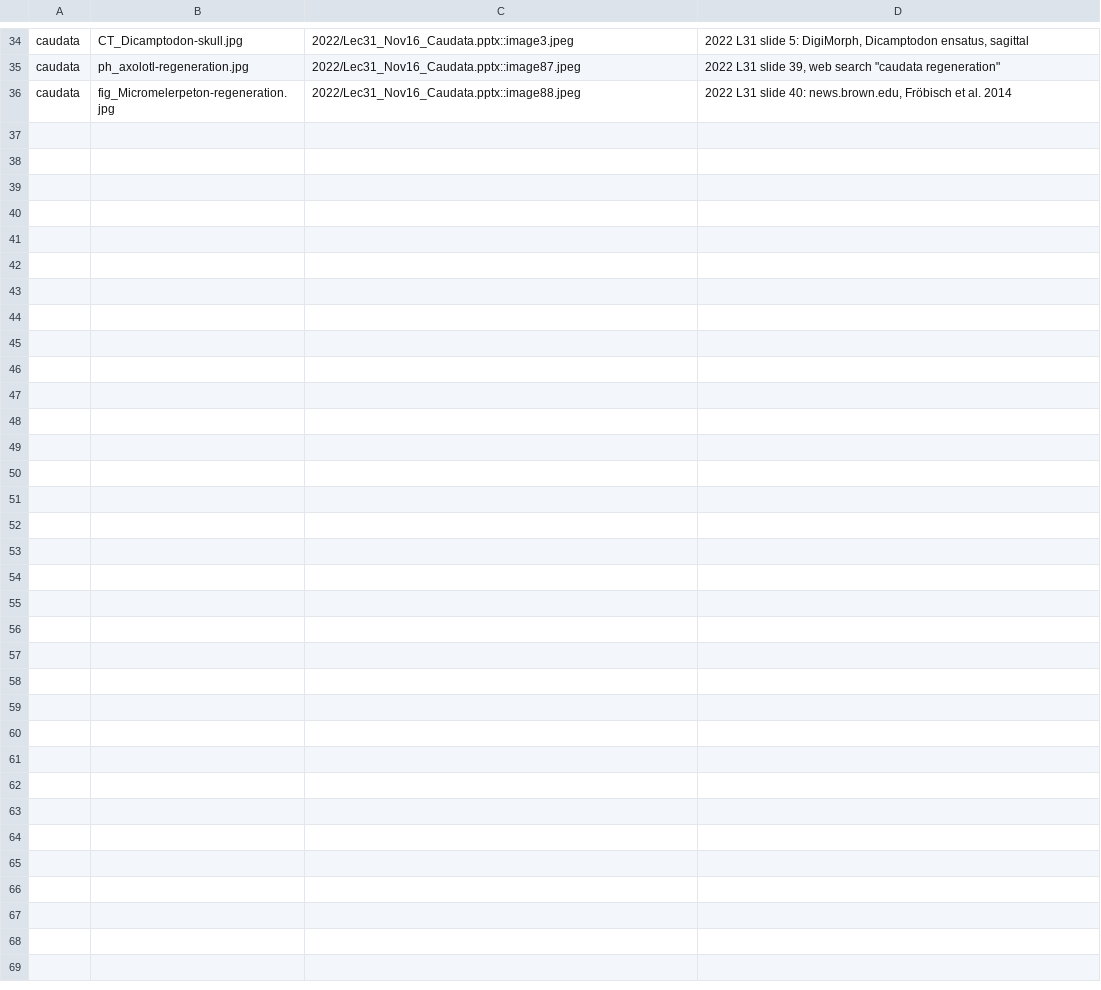
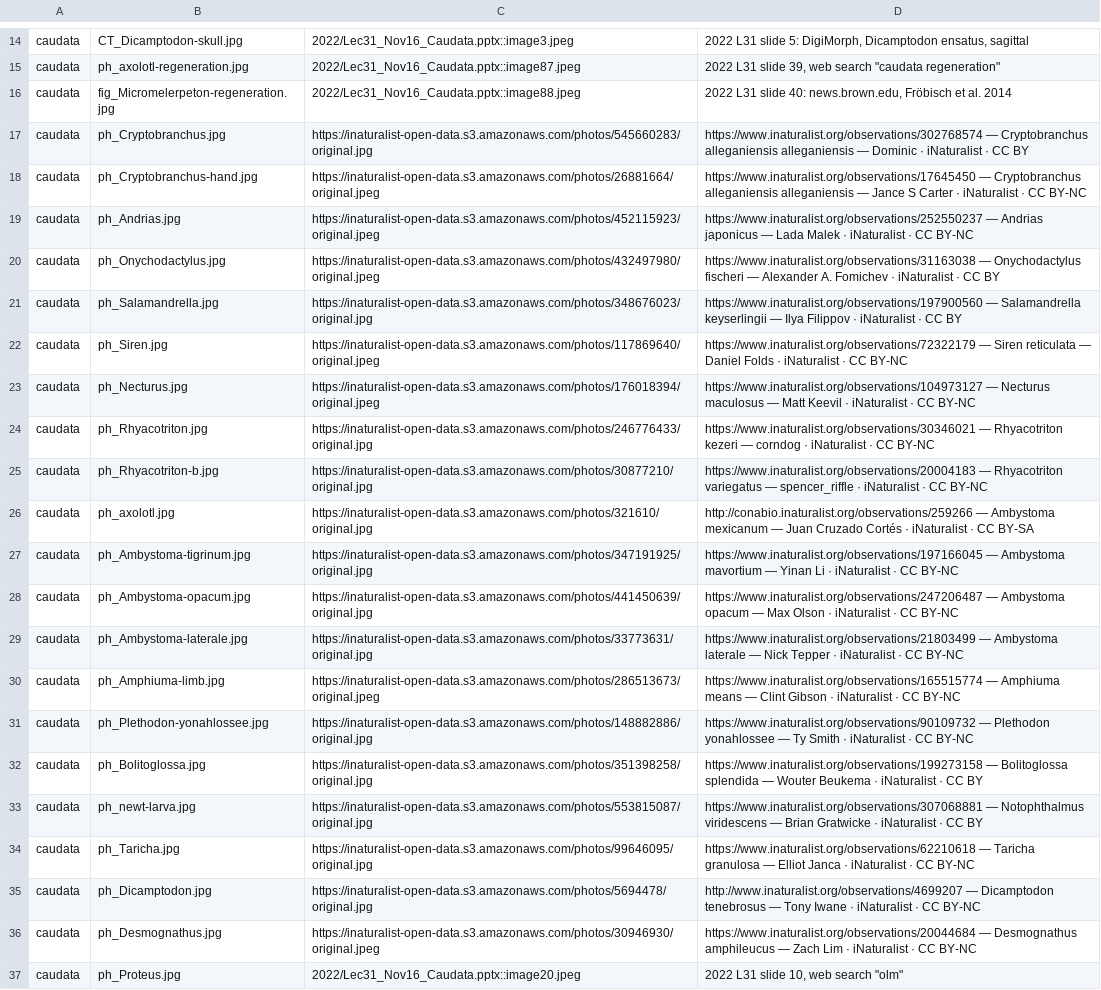
Before and after one commit to paleomitchelljs/bio365, a TSV file: tools/photos.tsv, drawn as a sheet; only a part is shown, gaps mark what is left out; the diff covers the shown part only.

```diff
--- a/tools/photos.tsv
+++ b/tools/photos.tsv
@@ -36 +16,22 @@ caudata	ph_axolotl-regeneration.jpg	2022/Lec31_Nov16_Caudata.pptx::image87.jpeg
 caudata	fig_Micromelerpeton-regeneration.jpg	2022/Lec31_Nov16_Caudata.pptx::image88.jpeg	2022 L31 slide 40: news.brown.edu, Fröbisch et al. 2014
+caudata	ph_Cryptobranchus.jpg	https://inaturalist-open-data.s3.amazonaws.com/photos/545660283/original.jpg	https://www.inaturalist.org/observations/302768574 — Cryptobranchus alleganiensis alleganiensis — Dominic · iNaturalist · CC BY
+caudata	ph_Cryptobranchus-hand.jpg	https://inaturalist-open-data.s3.amazonaws.com/photos/26881664/original.jpeg	https://www.inaturalist.org/observations/17645450 — Cryptobranchus alleganiensis alleganiensis — Jance S Carter · iNaturalist · CC BY-NC
+caudata	ph_Andrias.jpg	https://inaturalist-open-data.s3.amazonaws.com/photos/452115923/original.jpeg	https://www.inaturalist.org/observations/252550237 — Andrias japonicus — Lada Malek · iNaturalist · CC BY-NC
+caudata	ph_Onychodactylus.jpg	https://inaturalist-open-data.s3.amazonaws.com/photos/432497980/original.jpeg	https://www.inaturalist.org/observations/31163038 — Onychodactylus fischeri — Alexander A. Fomichev · iNaturalist · CC BY
+caudata	ph_Salamandrella.jpg	https://inaturalist-open-data.s3.amazonaws.com/photos/348676023/original.jpg	https://www.inaturalist.org/observations/197900560 — Salamandrella keyserlingii — Ilya Filippov · iNaturalist · CC BY
+caudata	ph_Siren.jpg	https://inaturalist-open-data.s3.amazonaws.com/photos/117869640/original.jpeg	https://www.inaturalist.org/observations/72322179 — Siren reticulata — Daniel Folds · iNaturalist · CC BY-NC
+caudata	ph_Necturus.jpg	https://inaturalist-open-data.s3.amazonaws.com/photos/176018394/original.jpeg	https://www.inaturalist.org/observations/104973127 — Necturus maculosus — Matt Keevil · iNaturalist · CC BY-NC
+caudata	ph_Rhyacotriton.jpg	https://inaturalist-open-data.s3.amazonaws.com/photos/246776433/original.jpg	https://www.inaturalist.org/observations/30346021 — Rhyacotriton kezeri — corndog · iNaturalist · CC BY-NC
+caudata	ph_Rhyacotriton-b.jpg	https://inaturalist-open-data.s3.amazonaws.com/photos/30877210/original.jpg	https://www.inaturalist.org/observations/20004183 — Rhyacotriton variegatus — spencer_riffle · iNaturalist · CC BY-NC
+caudata	ph_axolotl.jpg	https://inaturalist-open-data.s3.amazonaws.com/photos/321610/original.jpg	http://conabio.inaturalist.org/observations/259266 — Ambystoma mexicanum — Juan Cruzado Cortés · iNaturalist · CC BY-SA
+caudata	ph_Ambystoma-tigrinum.jpg	https://inaturalist-open-data.s3.amazonaws.com/photos/347191925/original.jpg	https://www.inaturalist.org/observations/197166045 — Ambystoma mavortium — Yinan Li · iNaturalist · CC BY-NC
+caudata	ph_Ambystoma-opacum.jpg	https://inaturalist-open-data.s3.amazonaws.com/photos/441450639/original.jpg	https://www.inaturalist.org/observations/247206487 — Ambystoma opacum — Max Olson · iNaturalist · CC BY-NC
+caudata	ph_Ambystoma-laterale.jpg	https://inaturalist-open-data.s3.amazonaws.com/photos/33773631/original.jpg	https://www.inaturalist.org/observations/21803499 — Ambystoma laterale — Nick Tepper · iNaturalist · CC BY-NC
+caudata	ph_Amphiuma-limb.jpg	https://inaturalist-open-data.s3.amazonaws.com/photos/286513673/original.jpeg	https://www.inaturalist.org/observations/165515774 — Amphiuma means — Clint Gibson · iNaturalist · CC BY-NC
+caudata	ph_Plethodon-yonahlossee.jpg	https://inaturalist-open-data.s3.amazonaws.com/photos/148882886/original.jpg	https://www.inaturalist.org/observations/90109732 — Plethodon yonahlossee — Ty Smith · iNaturalist · CC BY-NC
+caudata	ph_Bolitoglossa.jpg	https://inaturalist-open-data.s3.amazonaws.com/photos/351398258/original.jpg	https://www.inaturalist.org/observations/199273158 — Bolitoglossa splendida — Wouter Beukema · iNaturalist · CC BY
+caudata	ph_newt-larva.jpg	https://inaturalist-open-data.s3.amazonaws.com/photos/553815087/original.jpg	https://www.inaturalist.org/observations/307068881 — Notophthalmus viridescens — Brian Gratwicke · iNaturalist · CC BY
+caudata	ph_Taricha.jpg	https://inaturalist-open-data.s3.amazonaws.com/photos/99646095/original.jpg	https://www.inaturalist.org/observations/62210618 — Taricha granulosa — Elliot Janca · iNaturalist · CC BY-NC
+caudata	ph_Dicamptodon.jpg	https://inaturalist-open-data.s3.amazonaws.com/photos/5694478/original.jpg	http://www.inaturalist.org/observations/4699207 — Dicamptodon tenebrosus — Tony Iwane · iNaturalist · CC BY-NC
+caudata	ph_Desmognathus.jpg	https://inaturalist-open-data.s3.amazonaws.com/photos/30946930/original.jpeg	https://www.inaturalist.org/observations/20044684 — Desmognathus amphileucus — Zach Lim · iNaturalist · CC BY-NC
+caudata	ph_Proteus.jpg	2022/Lec31_Nov16_Caudata.pptx::image20.jpeg	2022 L31 slide 10, web search "olm"
```
Also changed, not shown: 19 removed rows elsewhere in this file, 27 other files.
